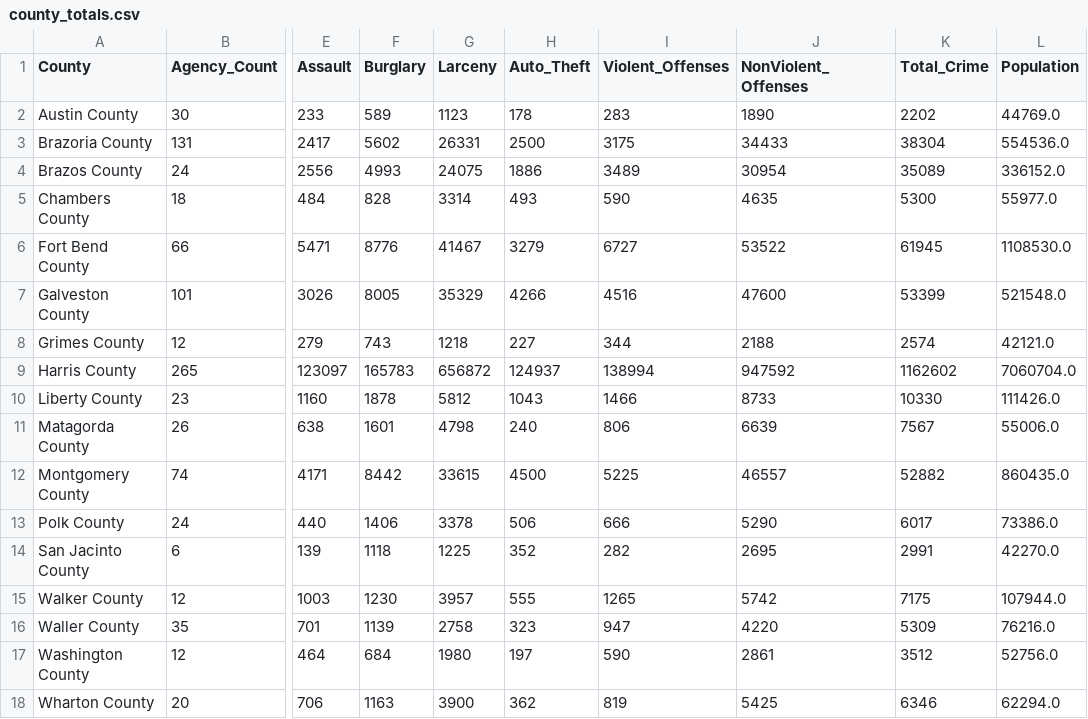
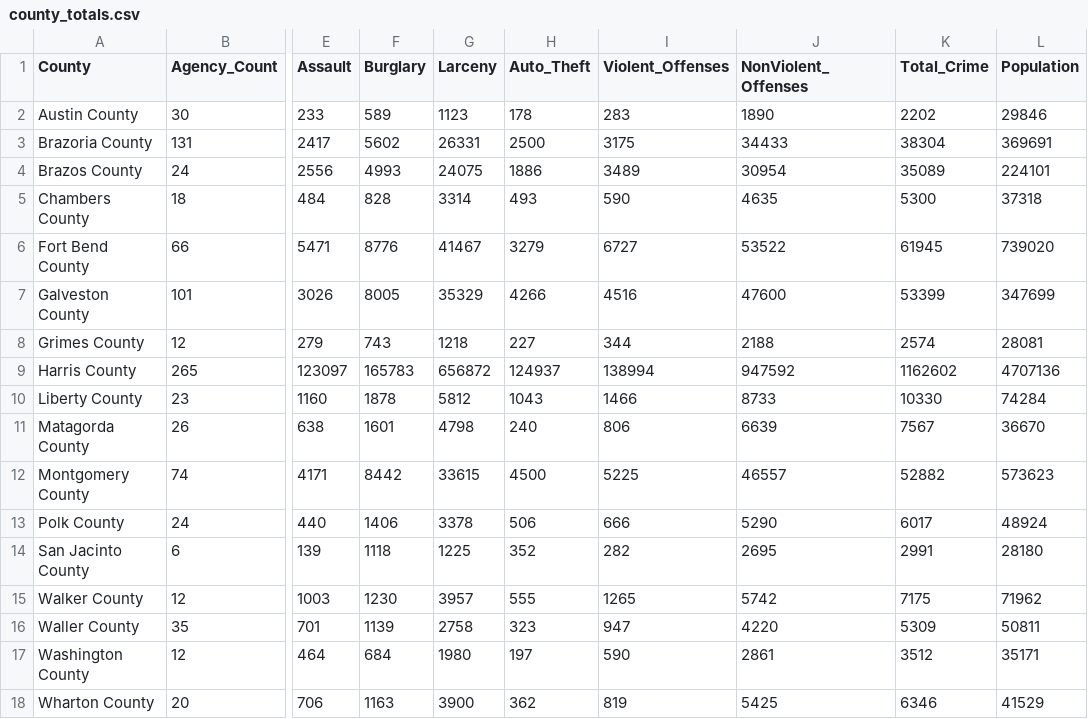
Before and after one commit to MiguelB512/Harris_Crime_Trends, a CSV file: Resources/CSV/county_totals.csv, drawn as a sheet; only a part is shown, gaps mark what is left out; the diff names each change by its address in the sheet, - before the commit and + after, or states it on an @@ line.

Commit message:
Pushing County_totals and resources

```diff
--- a/Resources/CSV/county_totals.csv
+++ b/Resources/CSV/county_totals.csv
-L2 (Population): 44769.0
+L2 (Population): 29846
-L3 (Population): 554536.0
+L3 (Population): 369691
-L4 (Population): 336152.0
+L4 (Population): 224101
-L5 (Population): 55977.0
+L5 (Population): 37318
-L6 (Population): 1108530.0
+L6 (Population): 739020
-L7 (Population): 521548.0
+L7 (Population): 347699
-L8 (Population): 42121.0
+L8 (Population): 28081
-L9 (Population): 7060704.0
+L9 (Population): 4707136
-L10 (Population): 111426.0
+L10 (Population): 74284
-L11 (Population): 55006.0
+L11 (Population): 36670
-L12 (Population): 860435.0
+L12 (Population): 573623
-L13 (Population): 73386.0
+L13 (Population): 48924
-L14 (Population): 42270.0
+L14 (Population): 28180
-L15 (Population): 107944.0
+L15 (Population): 71962
-L16 (Population): 76216.0
+L16 (Population): 50811
-L17 (Population): 52756.0
+L17 (Population): 35171
-L18 (Population): 62294.0
+L18 (Population): 41529
```
Also changed, not shown: 1 other file.
